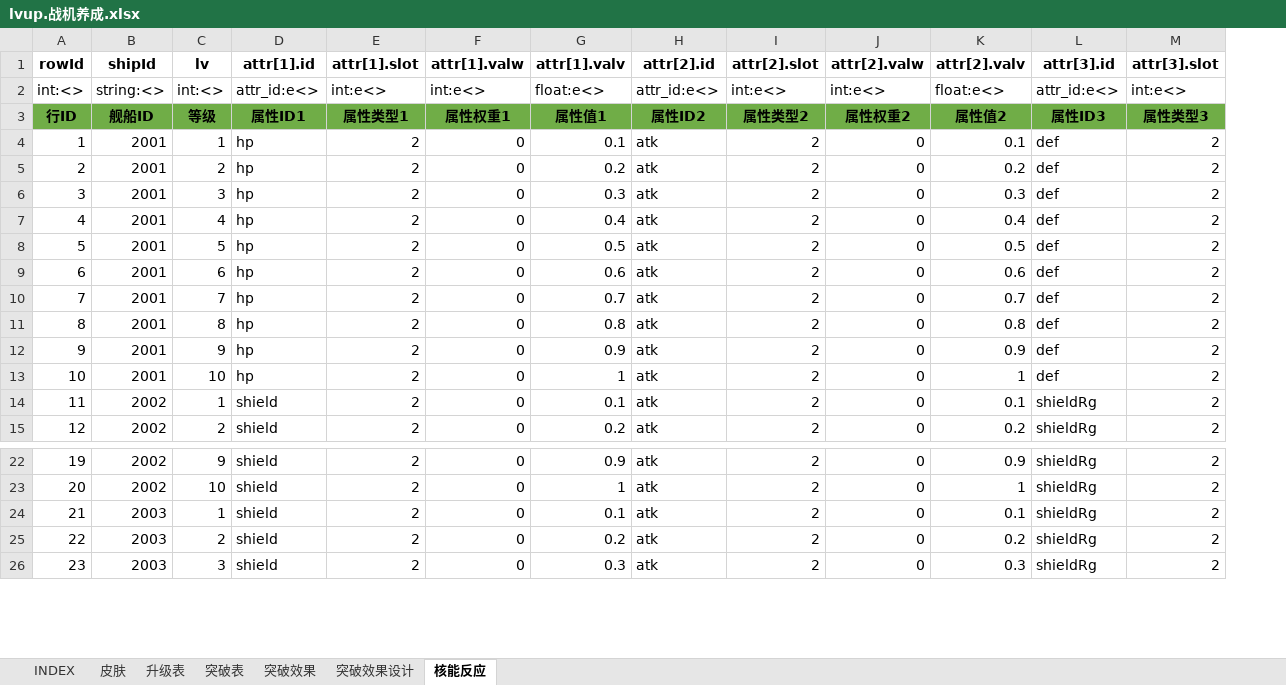
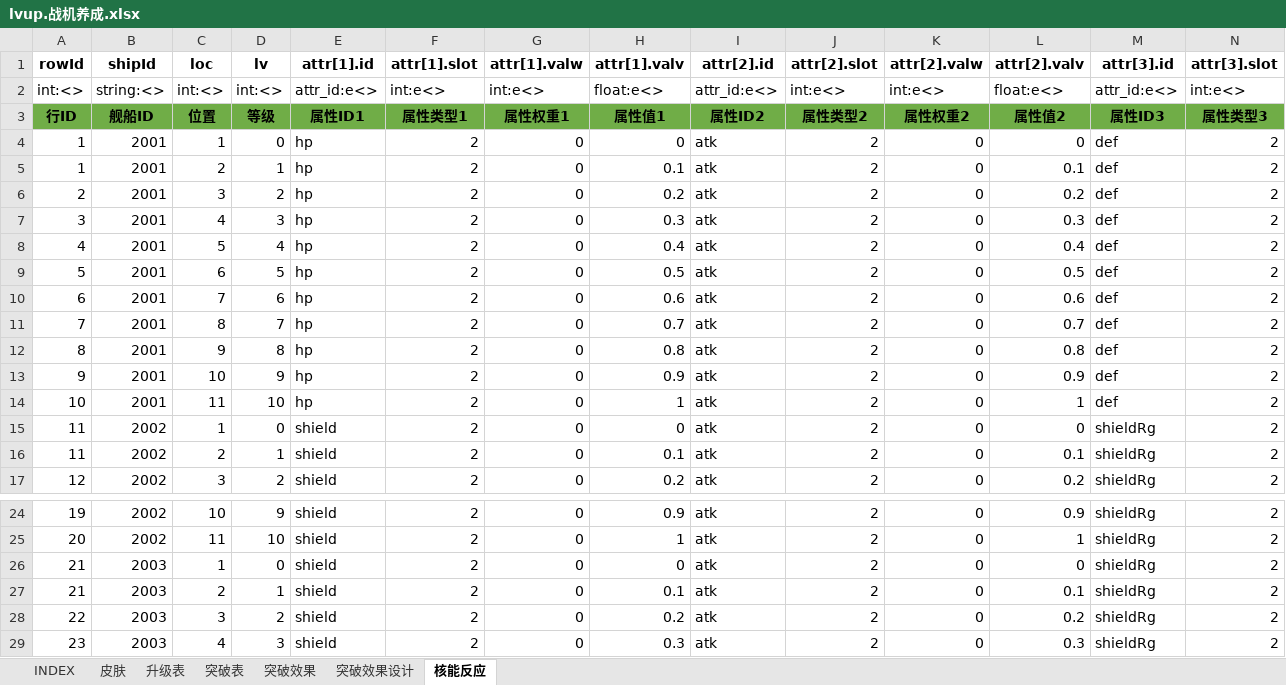
Before and after one commit to hataksumo/UIDesigner, an Excel workbook: Excel/lvup.战机养成.xlsx, sheet 核能反应, drawn as a sheet; only a part is shown, gaps mark what is left out; values as stored, in another font and other column widths than the file's, no borders; addresses are those after the commit; rows hold the shown columns only; the diff names each change by its address in the sheet, - before the commit and + after, or states it on an @@ line.

```diff
--- a/Excel/lvup.战机养成.xlsx (sheet 核能反应)
+++ b/Excel/lvup.战机养成.xlsx (sheet 核能反应)
+column C (loc), rows 2-3: int:<> | 位置; rows 5-14: 2 | 3 | 4 | 5 | 6 | 7 | 8 | 9 | 10 | 11; rows 16-17: 2 | 3; rows 24-25: 10 | 11; rows 27-29: 2 | 3 | 4
+row 4: 1 | 2001 | 1 | 0 | hp | 2 | 0 | 0 | atk | 2 | 0 | 0 | def | 2
+row 15: 11 | 2002 | 1 | 0 | shield | 2 | 0 | 0 | atk | 2 | 0 | 0 | shieldRg | 2
+row 26: 21 | 2003 | 1 | 0 | shield | 2 | 0 | 0 | atk | 2 | 0 | 0 | shieldRg | 2
```
Also changed, not shown: sheet INDEX, formulas that keep their value, Excel/drop.掉落.xlsx, 5 other files.
